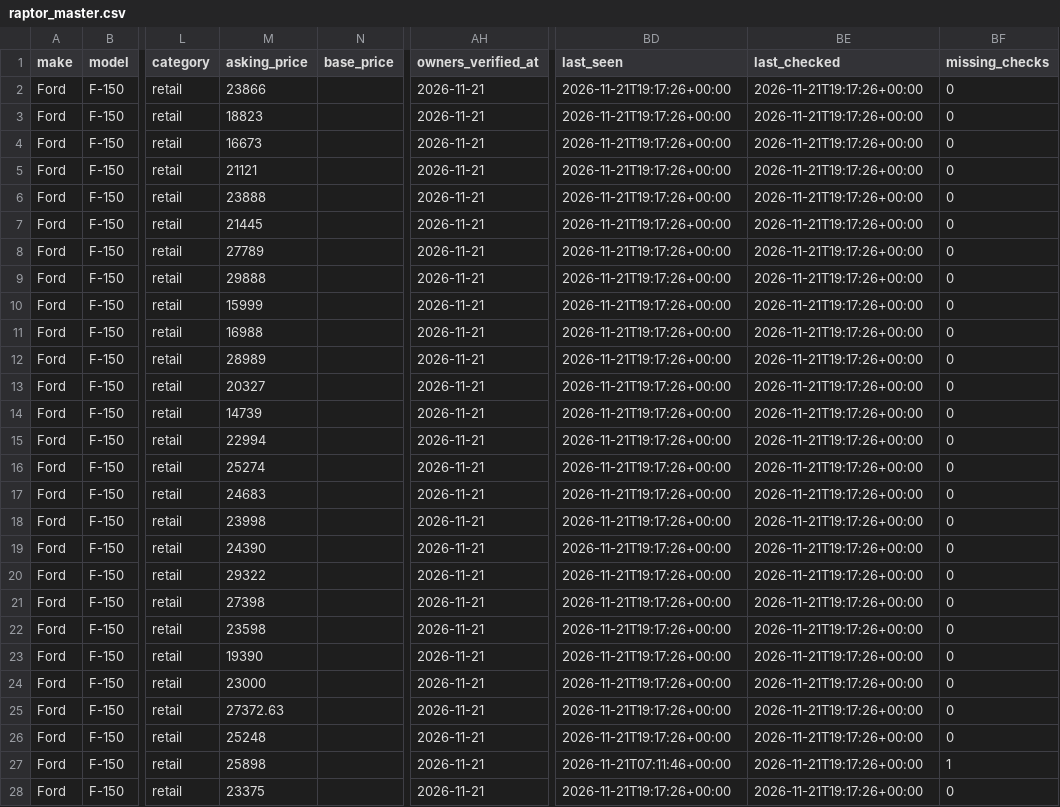
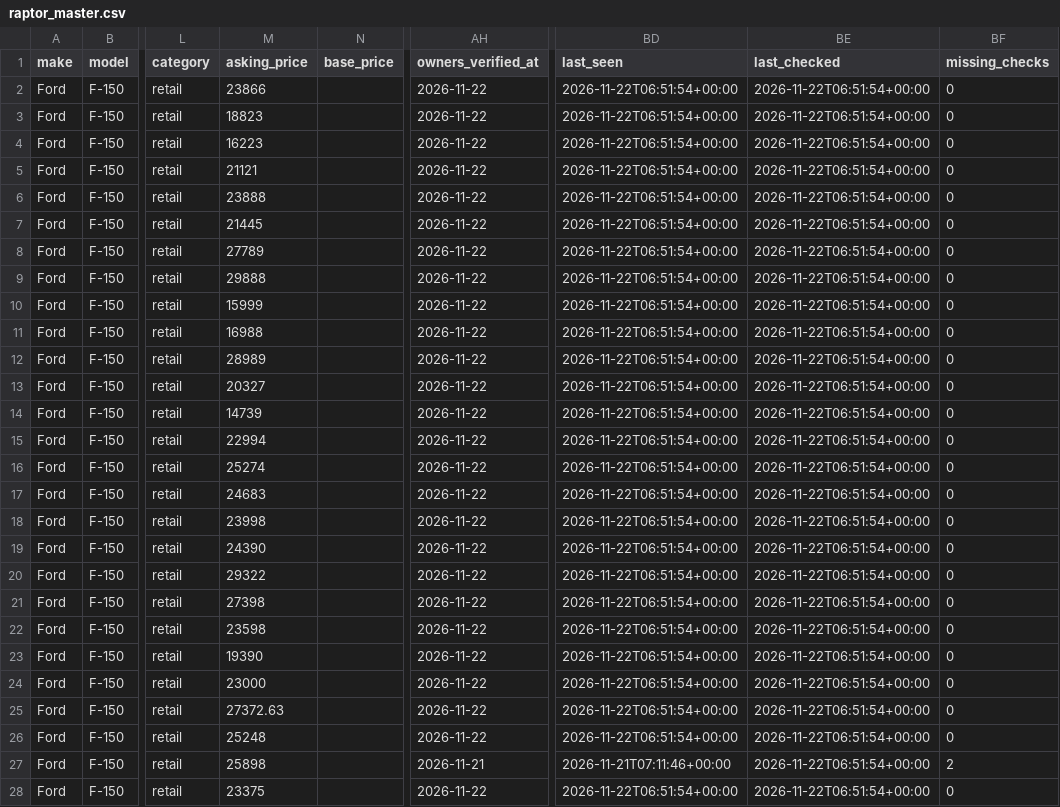
Before and after one commit to SHill1289/Cruiser-scout, a CSV file: data/raptor_master.csv, drawn as a sheet; only a part is shown, gaps mark what is left out; the diff covers the shown part only; the diff names each change by its address in the sheet, - before the commit and + after, or states it on an @@ line.

```diff
--- a/data/raptor_master.csv
+++ b/data/raptor_master.csv
-AH2:AH26 (owners_verified_at): 2026-11-21
+AH2:AH26 (owners_verified_at): 2026-11-22
-BD2:BD26 (last_seen): 2026-11-21T19:17:26+00:00
+BD2:BD26 (last_seen): 2026-11-22T06:51:54+00:00
-BE2:BE28 (last_checked): 2026-11-21T19:17:26+00:00
+BE2:BE28 (last_checked): 2026-11-22T06:51:54+00:00
-M4 (asking_price): 16673
+M4 (asking_price): 16223
-BF27 (missing_checks): 1
+BF27 (missing_checks): 2
-AH28 (owners_verified_at): 2026-11-21
+AH28 (owners_verified_at): 2026-11-22
-BD28 (last_seen): 2026-11-21T19:17:26+00:00
+BD28 (last_seen): 2026-11-22T06:51:54+00:00
```
Also changed, not shown: 1 removed row and 42 edited cells elsewhere in this file, data/active_listings.csv, data/excluded_listings.csv, 8 other files.
